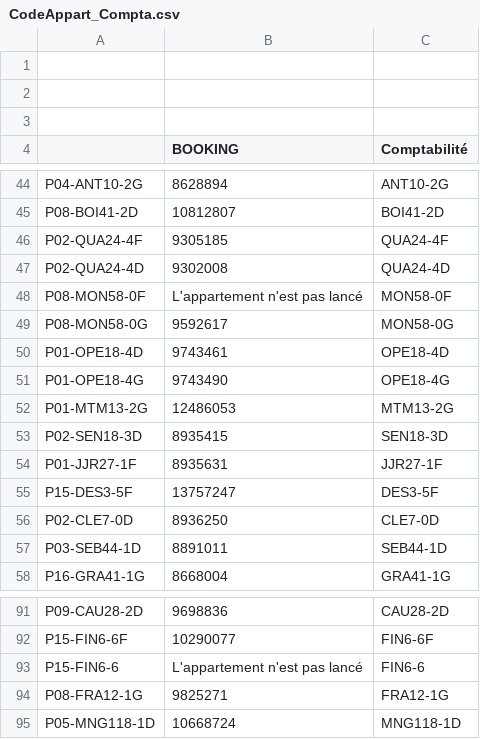
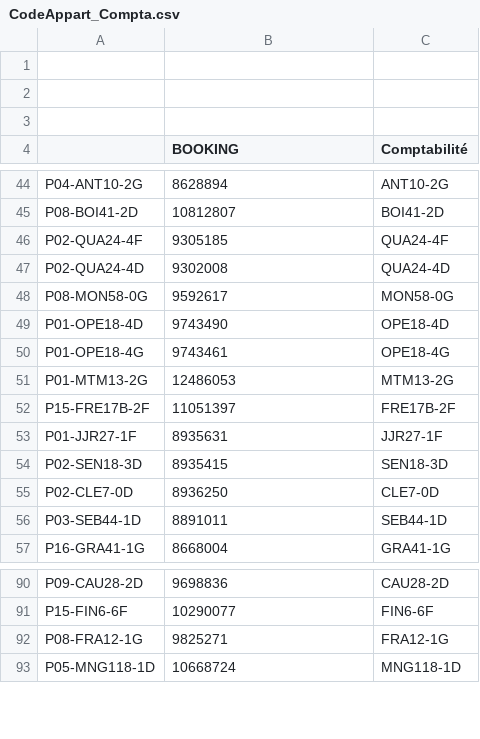
Before and after one commit to HatimMano/merveil-booking-accouting, a CSV file: config/mapping/CodeAppart_Compta.csv, drawn as a sheet; only a part is shown, gaps mark what is left out; the diff covers the shown part only.

```diff
--- a/config/mapping/CodeAppart_Compta.csv
+++ b/config/mapping/CodeAppart_Compta.csv
@@ -47,10 +47,9 @@ P02-QUA24-4F;9305185;QUA24-4F
 P02-QUA24-4D;9302008;QUA24-4D
-P08-MON58-0F;L'appartement n'est pas lancé;MON58-0F
 P08-MON58-0G;9592617;MON58-0G
-P01-OPE18-4D;9743461;OPE18-4D
-P01-OPE18-4G;9743490;OPE18-4G
+P01-OPE18-4D;9743490;OPE18-4D
+P01-OPE18-4G;9743461;OPE18-4G
 P01-MTM13-2G;12486053;MTM13-2G
+P15-FRE17B-2F;11051397;FRE17B-2F
+P01-JJR27-1F;8935631;JJR27-1F
 P02-SEN18-3D;8935415;SEN18-3D
-P01-JJR27-1F;8935631;JJR27-1F
-P15-DES3-5F;13757247;DES3-5F
 P02-CLE7-0D;8936250;CLE7-0D
@@ -92,3 +91,2 @@ P09-CAU28-2D;9698836;CAU28-2D
 P15-FIN6-6F;10290077;FIN6-6F
-P15-FIN6-6;L'appartement n'est pas lancé;FIN6-6
 P08-FRA12-1G;9825271;FRA12-1G
```
Also changed, not shown: 3 added rows, 12 removed rows, 4 moved rows and 16 edited cells elsewhere in this file, config/mapping/AirbnbLogement_Compta.csv.
